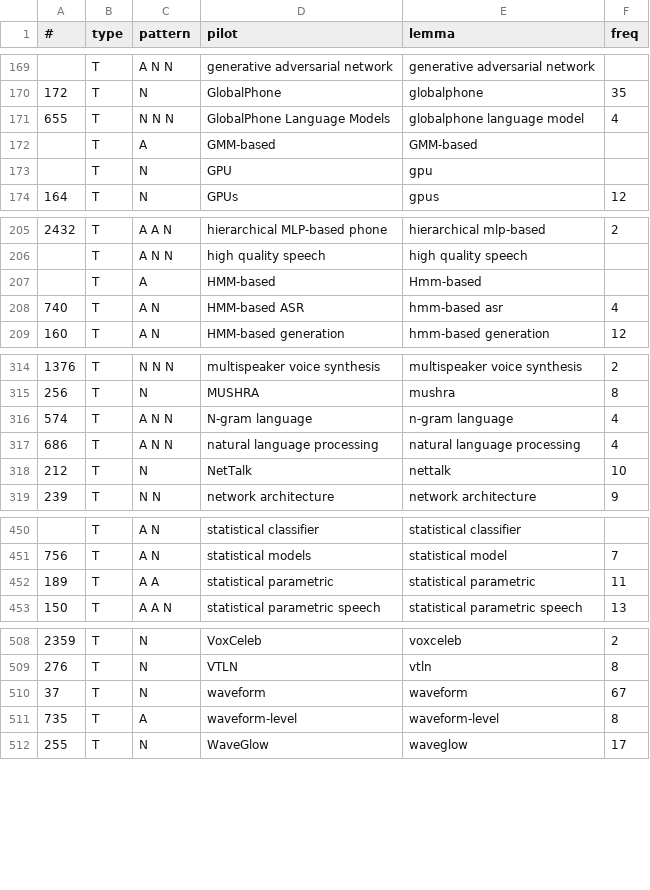
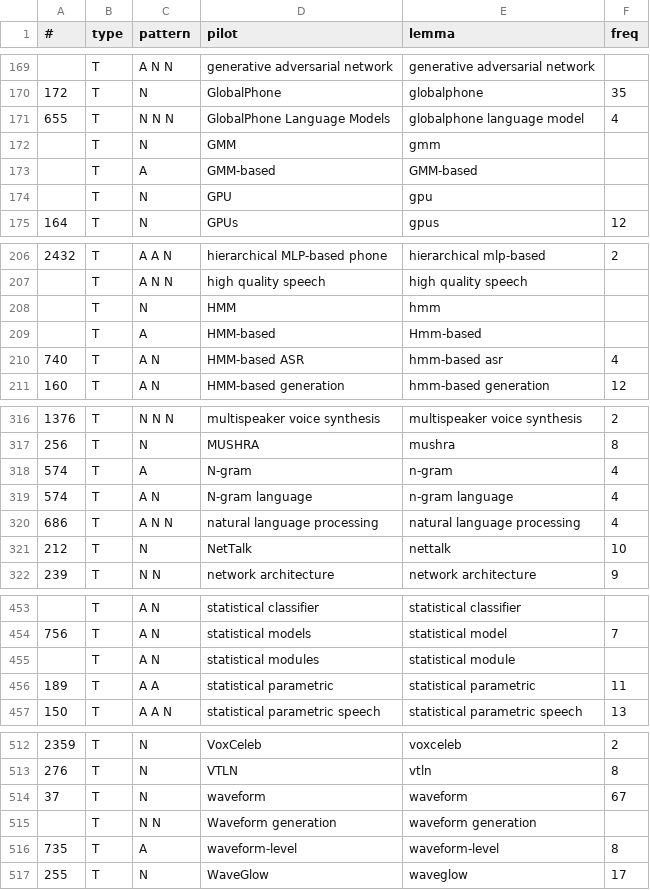
Before and after one commit to macairececile/terminology_project, a TSV file: lexicon.tsv, drawn as a sheet; only a part is shown, gaps mark what is left out.

Commit message:
update lexicon

```diff
--- a/lexicon.tsv
+++ b/lexicon.tsv
@@ -171,2 +171,3 @@
 655	T	N N N	GlobalPhone Language Models	globalphone language model	4
+	T	N	GMM	gmm 	
 	T	A	GMM-based	GMM-based	
@@ -206,2 +207,3 @@
 	T	A N N	high quality speech	high quality speech	
+	T	N	HMM	hmm 	
 	T	A	HMM-based	Hmm-based	
@@ -315,3 +317,4 @@
 256	T	N	MUSHRA	mushra	8
-574	T	A N N	N-gram language	n-gram language	4
+574	T	A	N-gram	n-gram	4
+574	T	A N	N-gram language	n-gram language	4
 686	T	A N N	natural language processing	natural language processing	4
@@ -451,2 +454,3 @@
 756	T	A N	statistical models	statistical model	7
+	T	A N	statistical modules	statistical module	
 189	T	A A	statistical parametric	statistical parametric	11
@@ -510,2 +514,3 @@
 37	T	N	waveform	waveform	67
+	T	N N	Waveform generation	waveform generation	
 735	T	A	waveform-level	waveform-level	8
```
